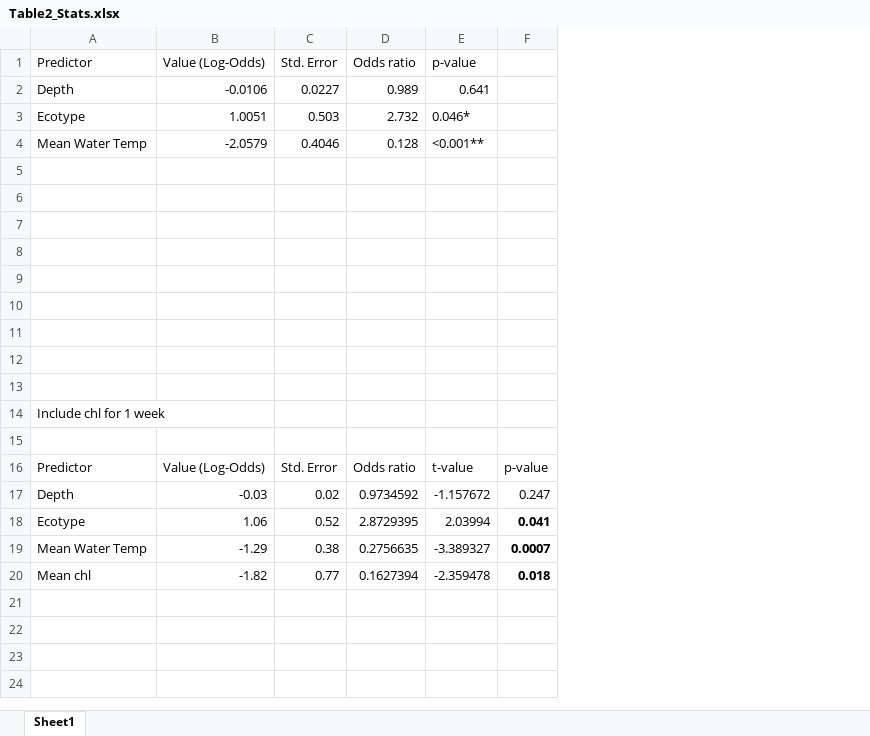
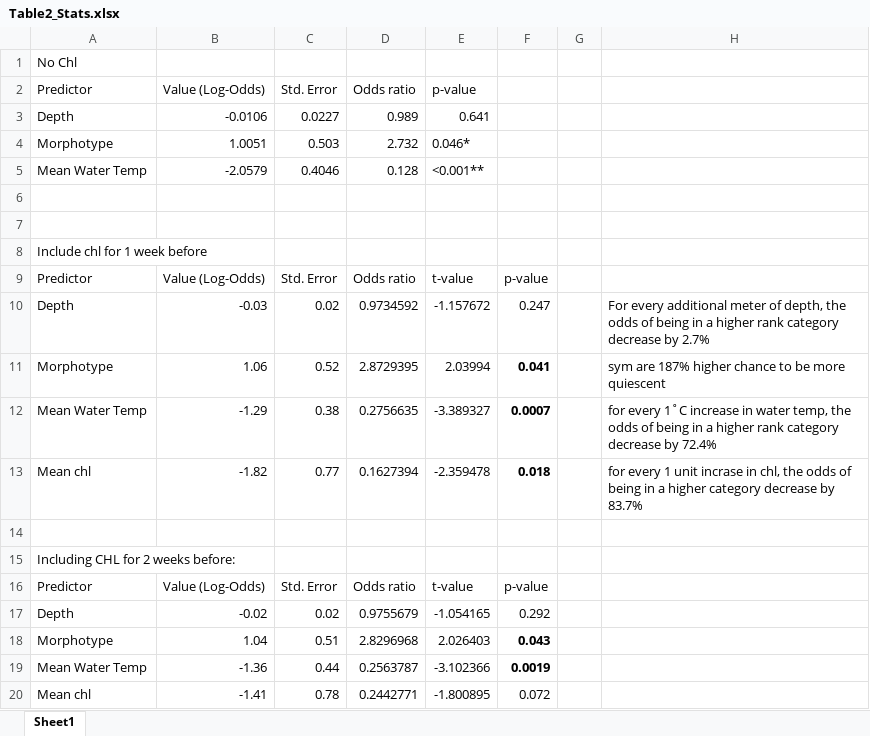
Before and after one commit to taylor-lindsay/Pub-Quiescence, an Excel workbook: FIGURES/Table2_Stats.xlsx, sheet Sheet1, drawn as a sheet; values as stored, in another font and other column widths than the file's, no borders; removed rows and columns are numbered as before the commit, all else as after; the diff names each change by its address in the sheet, - before the commit and + after, or states it on an @@ line.

```diff
--- a/FIGURES/Table2_Stats.xlsx (sheet Sheet1)
+++ b/FIGURES/Table2_Stats.xlsx (sheet Sheet1)
+column G, empty
+column H, rows 10-13: For every additional meter of depth, the odds of being in a higher rank category decrease by 2.7% | sym are 187% higher chance to be more quiescent | for every 1˚C increase in water temp, the odds of being in a higher rank category decrease by 72.4% | for every 1 unit incrase in chl, the odds of being in a higher category decrease by 83.7%
+row 1: No Chl
-A4 (Predictor): Ecotype
+A4 (Predictor): Morphotype
-row 7: (empty)
-row 8: (empty)
-row 9: (empty)
-row 10: (empty)
-row 11: (empty)
-row 12: (empty)
-row 13: (empty)
-A8 (Predictor): Include chl for 1 week
+A8 (Predictor): Include chl for 1 week before
-row 15: (empty)
-A11 (Predictor): Ecotype
+A11 (Predictor): Morphotype
+row 14: (empty)
+row 15: Including CHL for 2 weeks before:
+row 16: Predictor | Value (Log-Odds) | Std. Error | Odds ratio | t-value | p-value
+row 17: Depth | -0.02 | 0.02 | 0.9755679 | -1.054165 | 0.292
+row 18: Morphotype | 1.04 | 0.51 | 2.8296968 | 2.026403 | 0.043
+row 19: Mean Water Temp | -1.36 | 0.44 | 0.2563787 | -3.102366 | 0.0019
+row 20: Mean chl | -1.41 | 0.78 | 0.2442771 | -1.800895 | 0.072
```
Also changed, not shown: 5 other files.
